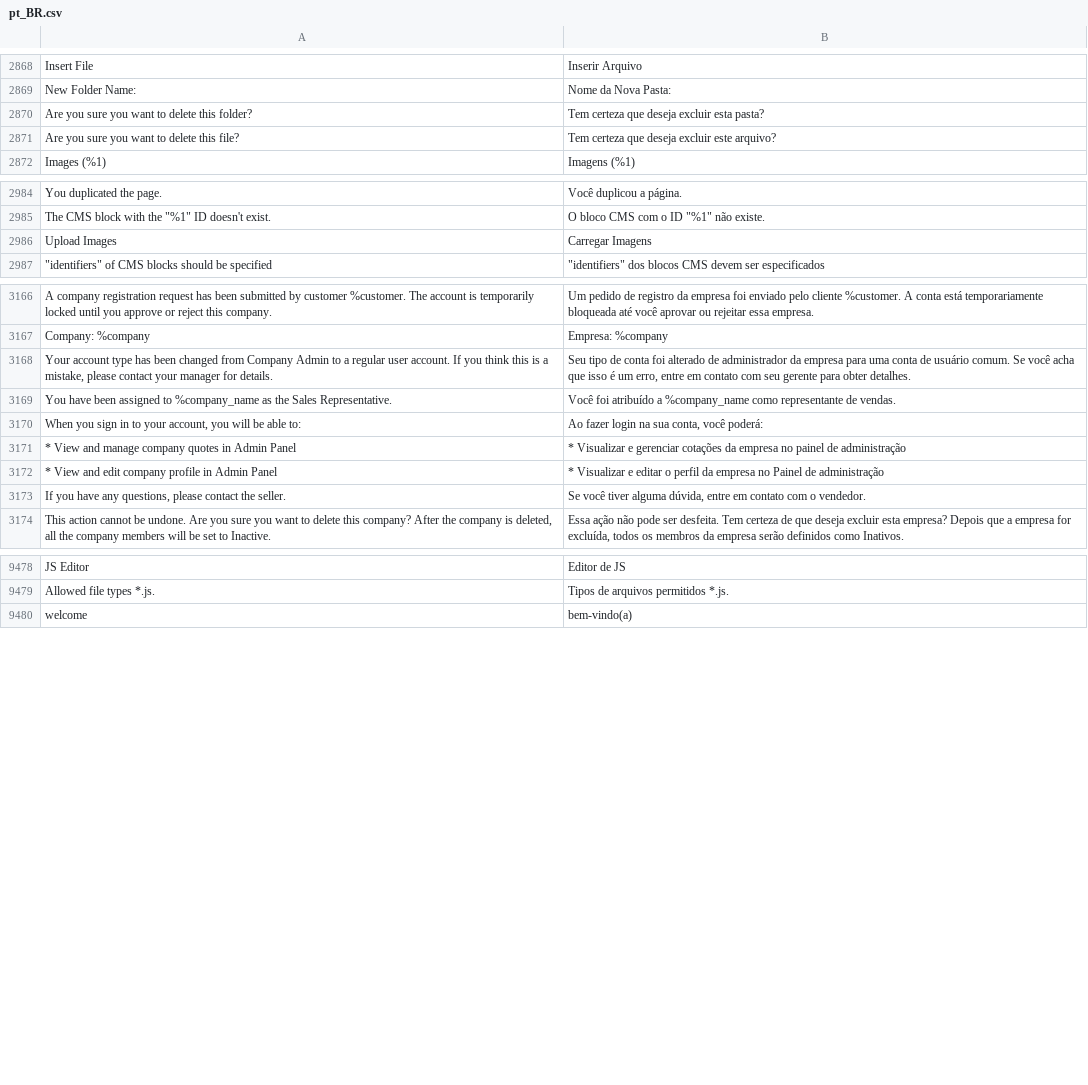
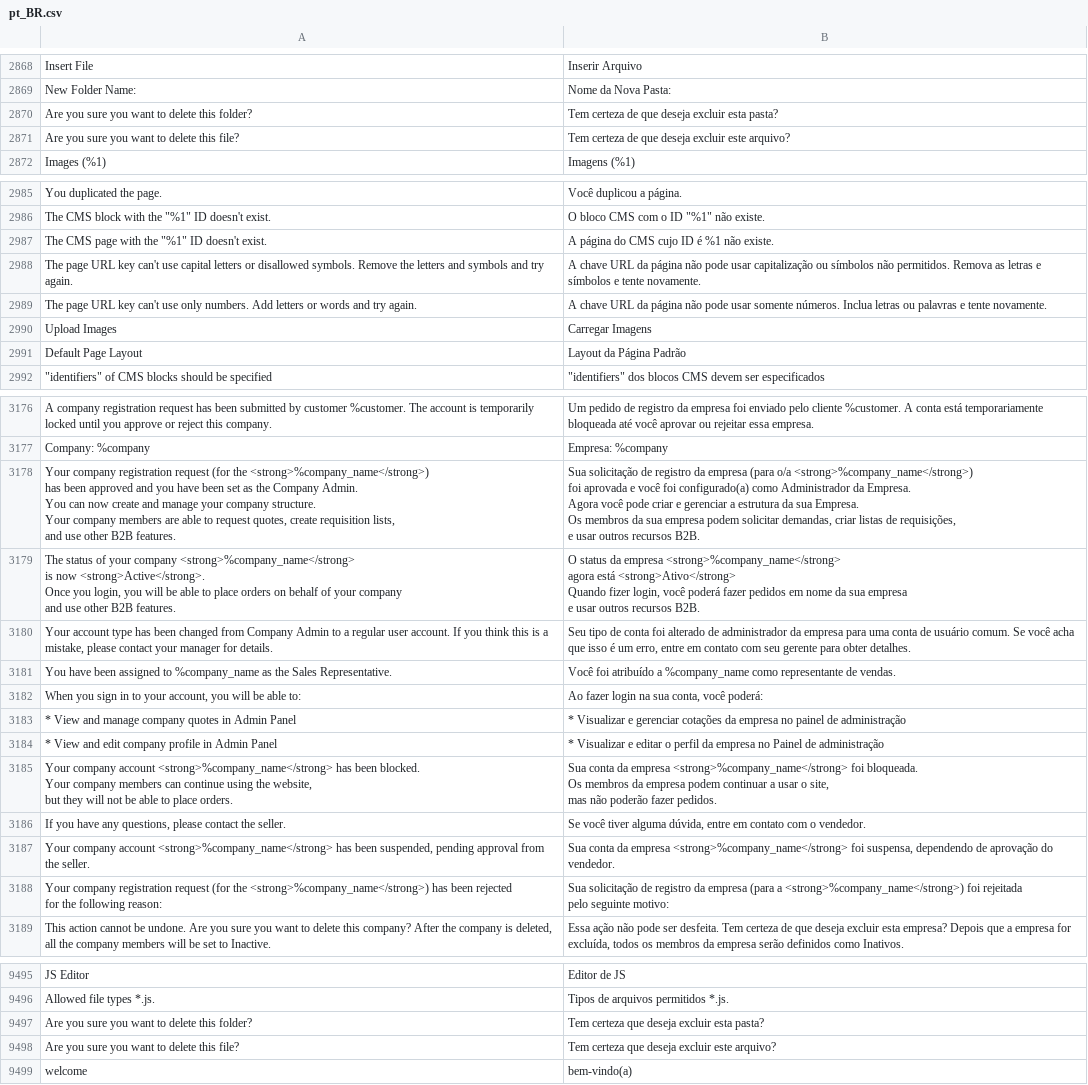
Before and after one commit to rafaelstz/traducao_magento2_pt_br, a CSV file: pt_BR.csv, drawn as a sheet; only a part is shown, gaps mark what is left out; ↵ is a line break in a cell; the diff covers the shown part only; the diff names each change by its address in the sheet, - before the commit and + after, or states it on an @@ line.

Commit message:
Nova confirmação e novo alerta

```diff
--- a/pt_BR.csv
+++ b/pt_BR.csv
-B2870: Tem certeza que deseja excluir esta pasta?
+B2870: Tem certeza de que deseja excluir esta pasta?
-B2871: Tem certeza que deseja…
+B2871: Tem certeza de que deseja…
+row 2987: The CMS page with the "%1" ID doesn't exist. | A página do CMS cujo ID é %1 não existe.
+row 2988: The page URL key can't use capital letters or disallowed symbols. Remove the letters and symbols and try again. | A chave URL da página não pode usar capitalização ou símbolos não permitidos. Remova as letras e símbolos e tente novamente.
+row 2989: The page URL key can't use only numbers. Add letters or words and try again. | A chave URL da página não pode usar somente números. Inclua letras ou palavras e tente novamente.
+row 2991: Default Page Layout | Layout da Página Padrão
+row 3178: Your company registration request (for the <strong>%company_name</strong>) ↵ has been approved and you have been set as the Company Admin. ↵ You can now create and manage your company structure. ↵ Your company members are able to request quotes, create requisition lists, ↵ and use other B2B features. | Sua solicitação de registro da empresa (para o/a <strong>%company_name</strong>) ↵ foi aprovada e você foi configurado(a) como Administrador da Empresa. ↵ Agora você pode criar e gerenciar a estrutura da sua Empresa. ↵ Os membros da sua empresa podem solicitar demandas, criar listas de requisições, ↵ e usar outros recursos B2B.
+row 3179: The status of your company <strong>%company_name</strong> ↵ is now <strong>Active</strong>. ↵ Once you login, you will be able to place orders on behalf of your company ↵ and use other B2B features. | O status da empresa <strong>%company_name</strong> ↵ agora está <strong>Ativo</strong> ↵ Quando fizer login, você poderá fazer pedidos em nome da sua empresa ↵ e usar outros recursos B2B.
+row 3185: Your company account <strong>%company_name</strong> has been blocked. ↵ Your company members can continue using the website, ↵ but they will not be able to place orders. | Sua conta da empresa <strong>%company_name</strong> foi bloqueada. ↵ Os membros da empresa podem continuar a usar o site, ↵ mas não poderão fazer pedidos.
+row 3187: Your company account <strong>%company_name</strong> has been suspended, pending approval from the seller. | Sua conta da empresa <strong>%company_name</strong> foi suspensa, dependendo de aprovação do vendedor.
+row 3188: Your company registration request (for the <strong>%company_name</strong>) has been rejected ↵ for the following reason: | Sua solicitação de registro da empresa (para a <strong>%company_name</strong>) foi rejeitada ↵ pelo seguinte motivo:
+row 9497: Are you sure you want to delete this folder? | Tem certeza que deseja excluir esta pasta?
+row 9498: Are you sure you want to delete this file? | Tem certeza que deseja excluir este arquivo?
```
Also changed, not shown: 8 added rows and 1 edited cell elsewhere in this file.
